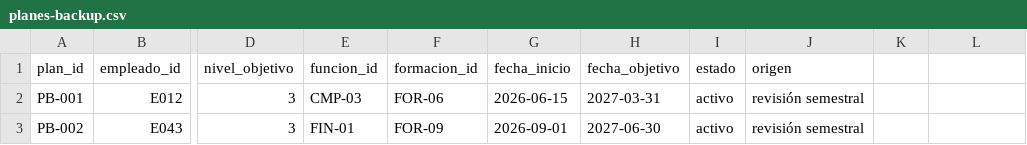
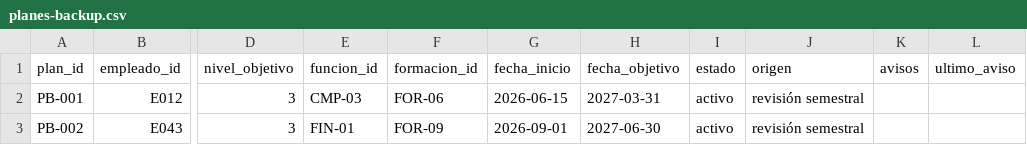
Before and after one commit to andfermen/People-OS-ACME, a CSV file: datos/planes-backup.csv, drawn as a sheet; only a part is shown, gaps mark what is left out; the diff names each change by its address in the sheet, - before the commit and + after, or states it on an @@ line.

```diff
--- a/datos/planes-backup.csv
+++ b/datos/planes-backup.csv
-K1: (empty)
+K1: avisos
-L1: (empty)
+L1: ultimo_aviso
```
Also changed, not shown: salidas/sheets/planes-backup.csv, 25 other files.
